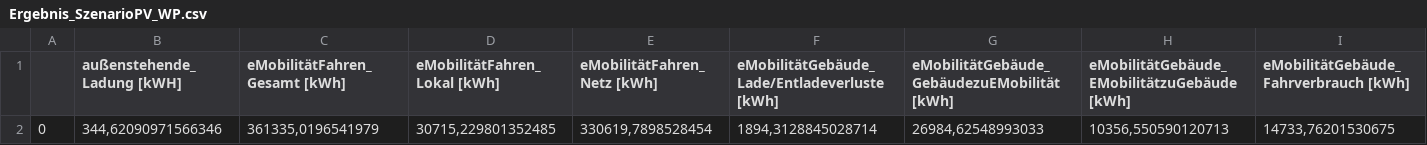
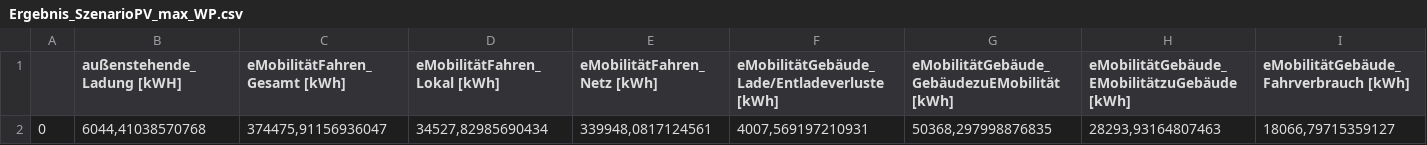
Before and after one commit to marius-coder/EKS, a CSV file: PythonApplication3/Ergebnis/Indikatoren/Ergebnis_SzenarioPV_max_WP.csv (was PythonApplication3/Ergebnis/Ergebnis_SzenarioPV_WP.csv), drawn as a sheet; only a part is shown; removed rows and columns are numbered as before the commit, all else as after; rows hold the shown columns only; the diff names each change by its address in the sheet, - before the commit and + after, or states it on an @@ line.

```diff
--- a/PythonApplication3/Ergebnis/Ergebnis_SzenarioPV_WP.csv
+++ b/PythonApplication3/Ergebnis/Indikatoren/Ergebnis_SzenarioPV_max_WP.csv
-row 2: 0 | 344,62090971566346 | 361335,0196541979 | 30715,229801352485 | 330619,7898528454 | 1894,3128845028714 | 26984,62548993033 | 10356,550590120713 | 14733,76201530675
+row 2: 0 | 6044,41038570768 | 374475,91156936047 | 34527,82985690434 | 339948,0817124561 | 4007,569197210931 | 50368,297998876835 | 28293,93164807463 | 18066,79715359127
```
Also changed, not shown: PythonApplication3/Ergebnis/Indikatoren/Ergebnis_SzenarioPV_FW.csv, PythonApplication3/Ergebnis/Indikatoren/Ergebnis_SzenarioPV_WP.csv, 16 other files.
